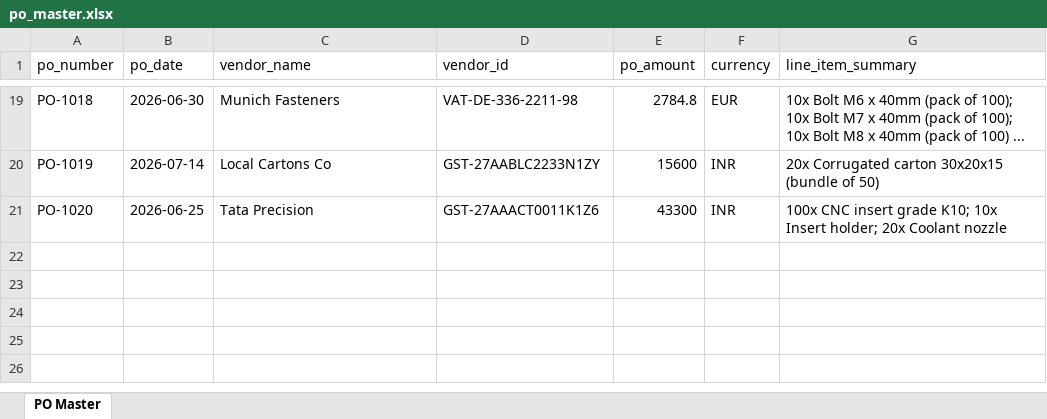
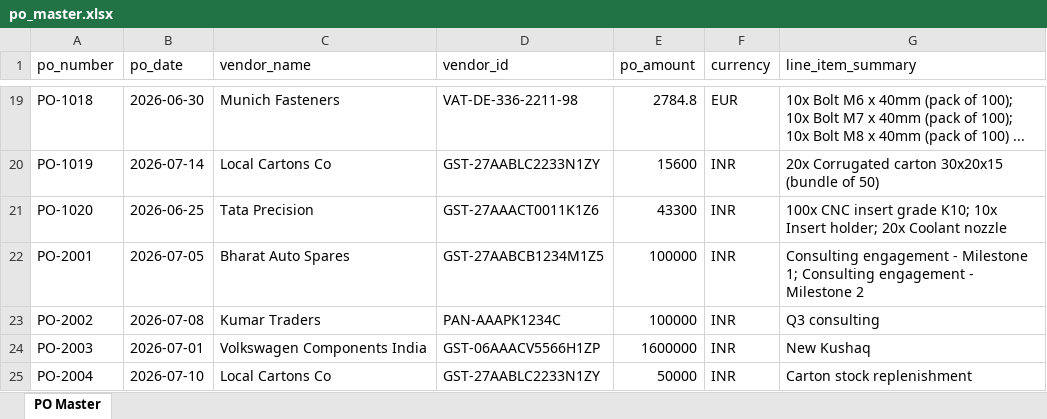
Before and after one commit to 11fsociety/invoice-management-case-study, an Excel workbook: sample-invoices/po_master.xlsx, sheet PO Master, drawn as a sheet; only a part is shown, gaps mark what is left out; values as stored, in another font and other column widths than the file's, no borders; the diff names each change by its address in the sheet, - before the commit and + after, or states it on an @@ line.

```diff
--- a/sample-invoices/po_master.xlsx (sheet PO Master)
+++ b/sample-invoices/po_master.xlsx (sheet PO Master)
+row 22: PO-2001 | 2026-07-05 | Bharat Auto Spares | GST-27AABCB1234M1Z5 | 100000 | INR | Consulting engagement - Milestone 1; Consulting engagement - Milestone 2
+row 23: PO-2002 | 2026-07-08 | Kumar Traders | PAN-AAAPK1234C | 100000 | INR | Q3 consulting
+row 24: PO-2003 | 2026-07-01 | Volkswagen Components India | GST-06AAACV5566H1ZP | 1600000 | INR | New Kushaq
+row 25: PO-2004 | 2026-07-10 | Local Cartons Co | GST-27AABLC2233N1ZY | 50000 | INR | Carton stock replenishment
```
Also changed, not shown: 29 other files.
